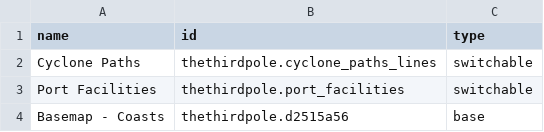
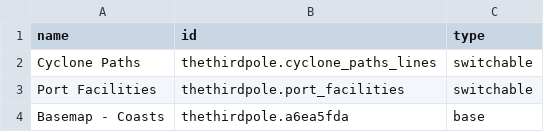
Before and after one commit to axismaps/thirdpole, a CSV file: coasts/layers.csv, drawn as a sheet.

```diff
--- a/coasts/layers.csv
+++ b/coasts/layers.csv
@@ -3,2 +3,2 @@ Cyclone Paths,thethirdpole.cyclone_paths_lines,switchable,,
 Port Facilities,thethirdpole.port_facilities,switchable,,
-Basemap - Coasts,thethirdpole.d2515a56,base,,
+Basemap - Coasts, thethirdpole.a6ea5fda,base,,
```
Also changed, not shown: 3 other files.
